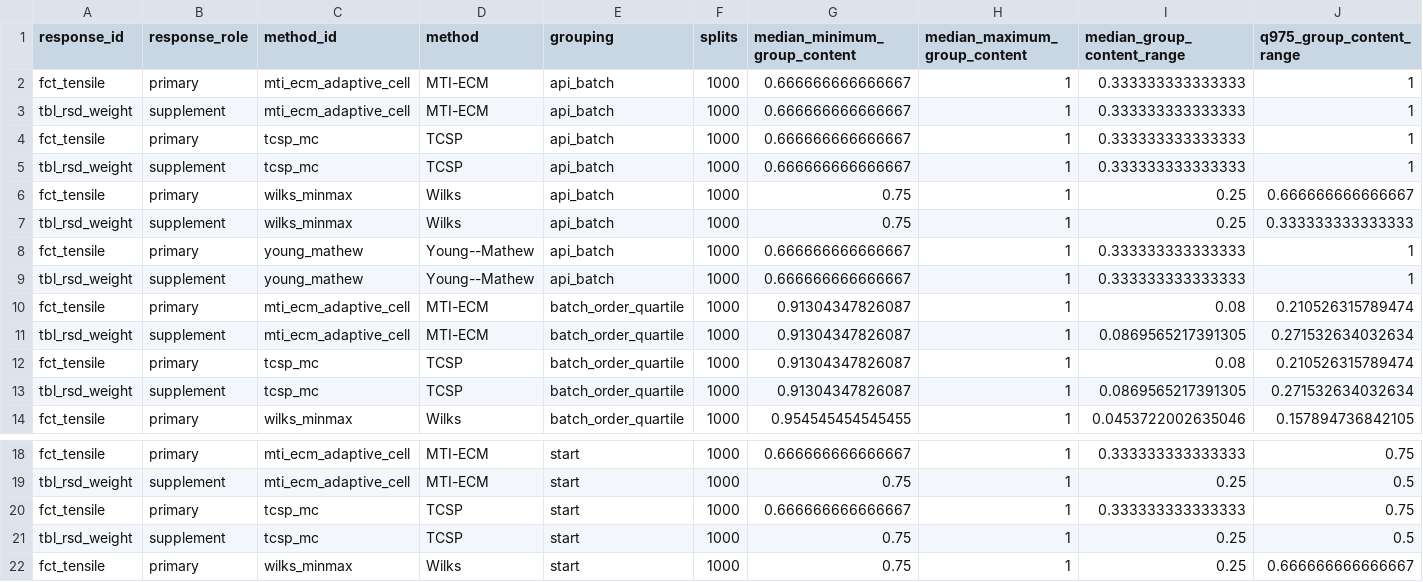
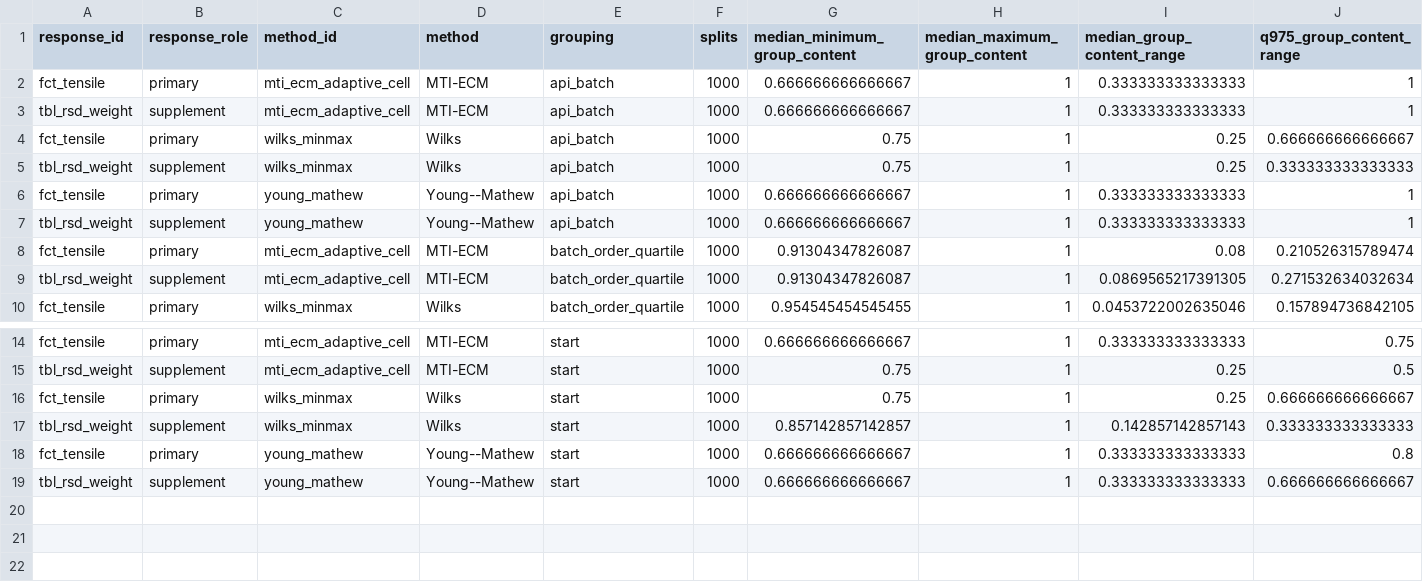
Before and after one commit to AntonioAPDL/RQR-GIBBS, a CSV file: tables/pharma_application_dependence_sensitivity.csv, drawn as a sheet; only a part is shown, gaps mark what is left out; the shorter side is filled out with more unchanged rows; the diff names each change by its address in the sheet, - before the commit and + after, or states it on an @@ line.

```diff
--- a/tables/pharma_application_dependence_sensitivity.csv
+++ b/tables/pharma_application_dependence_sensitivity.csv
-row 4: fct_tensile | primary | tcsp_mc | TCSP | api_batch | 1000 | 0.666666666666667 | 1 | 0.333333333333333 | 1
-row 5: tbl_rsd_weight | supplement | tcsp_mc | TCSP | api_batch | 1000 | 0.666666666666667 | 1 | 0.333333333333333 | 1
-row 12: fct_tensile | primary | tcsp_mc | TCSP | batch_order_quartile | 1000 | 0.91304347826087 | 1 | 0.08 | 0.210526315789474
-row 13: tbl_rsd_weight | supplement | tcsp_mc | TCSP | batch_order_quartile | 1000 | 0.91304347826087 | 1 | 0.0869565217391305 | 0.271532634032634
-row 20: fct_tensile | primary | tcsp_mc | TCSP | start | 1000 | 0.666666666666667 | 1 | 0.333333333333333 | 0.75
-row 21: tbl_rsd_weight | supplement | tcsp_mc | TCSP | start | 1000 | 0.75 | 1 | 0.25 | 0.5
```
Also changed, not shown: figures/generated/tolerance_validation_primary_figure_manifest.csv, figures/generated/tolerance_validation_width_figure_manifest.csv, 36 other files.
